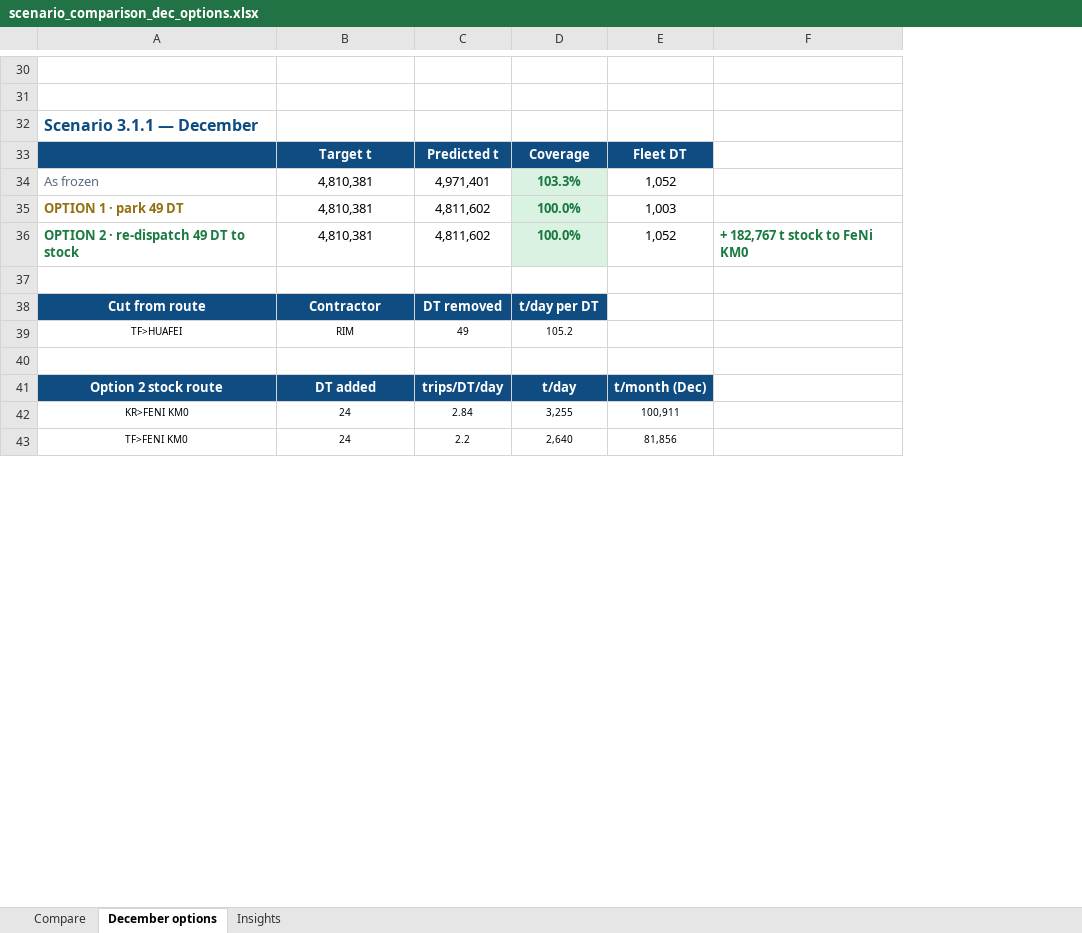
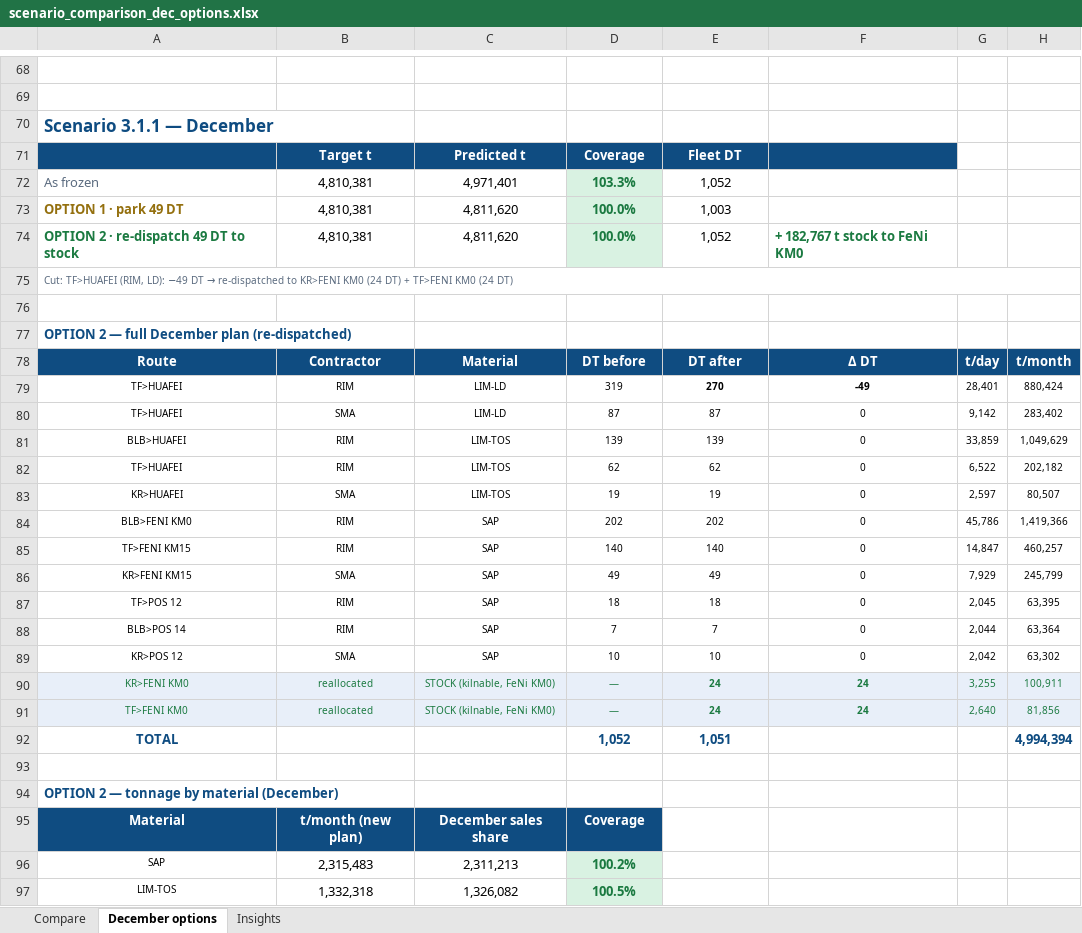
Before and after one commit to Lucky0000123/wbn-fms-simulator, an Excel workbook: reports/scenario_comparison_dec_options.xlsx, sheet December options, drawn as a sheet; only a part is shown, gaps mark what is left out; values as stored, in another font and other column widths than the file's, no borders; removed rows and columns are numbered as before the commit, all else as after; the diff covers the shown part only; the diff names each change by its address in the sheet, - before the commit and + after, or states it on an @@ line.

Commit message:
December Option 2 carries the whole re-dispatched plan and its material totals
Owner (2026-08-27): 'under option 2 add the whole plan of moving the
material — all routes with the new DT — and at the end how much of each
material you are moving.'

Each scenario's December block now contains, under the two option lines:
  * OPTION 2 — full December plan: EVERY route with contractor, material,
    DT before -> DT after, delta, t/day and t/month; the cut rows show
    their reduction, the two stock rows (KR>FENI KM0 / TF>FENI KM0,
    'reallocated', shaded) show the added trucks; TOTAL row proves the
    fleet count (e.g. 3.0.1: 1,190 before = 1,164 productive + 26 stock).
  * OPTION 2 — tonnage by material: SAP / LIM-TOS / LIM-LD each vs their
    December sales share (all >=100.0% after the re-dispatch) and the
    STOCK line marked 'on top of the met sales lines'.

Also fixed en route: the cut engine keyed rows by (route, contractor),
which smeared a TF>HUAFEI LD cut onto the same contractor's TOS row on
the same route (3.0.1's material summary showed LIM-TOS 917k vs its
1,0M share). Rows are keyed uniquely now; the LD cut stays on the LD row
and every material lands >=100% of its share in all four scenarios.

```diff
--- a/reports/scenario_comparison_dec_options.xlsx (sheet December options)
+++ b/reports/scenario_comparison_dec_options.xlsx (sheet December options)
-column C, rows 33-36: Predicted t | 4,971,401 | 4,811,602 | 4,811,602; row 39: 49
+column C, rows 71-74: Predicted t | 4,971,401 | 4,811,620 | 4,811,620; row 79: LIM-LD
-column F, row 36: + 182,767 t stock to FeNi KM0
+column F, row 74: + 182,767 t stock to FeNi KM0; row 79: -49
+column G, row 79: 28,401
+column H, row 79: 880,424
@@ A70 text size: larger @@
+row 75: Cut: TF>HUAFEI (RIM, LD): −49 DT → re-dispatched to KR>FENI KM0 (24 DT) + TF>FENI KM0 (24 DT)
-row 38: Cut from route | Contractor | DT removed | t/day per DT
+row 77: OPTION 2 — full December plan (re-dispatched)
+row 78: Route | Contractor | Material | DT before | DT after | Δ DT | t/day | t/month
-D79: 105.2
+D79: 319
-E79: (empty)
+E79: 270
+row 80: TF>HUAFEI | SMA | LIM-LD | 87 | 87 | 0 | 9,142 | 283,402
+row 81: BLB>HUAFEI | RIM | LIM-TOS | 139 | 139 | 0 | 33,859 | 1,049,629
+row 82: TF>HUAFEI | RIM | LIM-TOS | 62 | 62 | 0 | 6,522 | 202,182
+row 83: KR>HUAFEI | SMA | LIM-TOS | 19 | 19 | 0 | 2,597 | 80,507
+row 84: BLB>FENI KM0 | RIM | SAP | 202 | 202 | 0 | 45,786 | 1,419,366
+row 85: TF>FENI KM15 | RIM | SAP | 140 | 140 | 0 | 14,847 | 460,257
+row 86: KR>FENI KM15 | SMA | SAP | 49 | 49 | 0 | 7,929 | 245,799
+row 87: TF>POS 12 | RIM | SAP | 18 | 18 | 0 | 2,045 | 63,395
+row 88: BLB>POS 14 | RIM | SAP | 7 | 7 | 0 | 2,044 | 63,364
+row 89: KR>POS 12 | SMA | SAP | 10 | 10 | 0 | 2,042 | 63,302
+row 90: KR>FENI KM0 | reallocated | STOCK (kilnable, FeNi KM0) | — | 24 | 24 | 3,255 | 100,911
+row 91: TF>FENI KM0 | reallocated | STOCK (kilnable, FeNi KM0) | — | 24 | 24 | 2,640 | 81,856
+row 92: TOTAL |  |  | 1,052 | 1,051 |  |  | 4,994,394
-row 41: Option 2 stock route | DT added | trips/DT/day | t/day | t/month (Dec)
-row 42: KR>FENI KM0 | 24 | 2.84 | 3,255 | 100,911
-row 43: TF>FENI KM0 | 24 | 2.2 | 2,640 | 81,856
+row 94: OPTION 2 — tonnage by material (December)
+row 95: Material | t/month (new plan) | December sales share | Coverage
+row 96: SAP | 2,315,483 | 2,311,213 | 100.2%
+row 97: LIM-TOS | 1,332,318 | 1,326,082 | 100.5%
```
Also changed, not shown: 72 added rows, 12 removed rows, 7 edited cells and cell formats elsewhere in this sheet.
